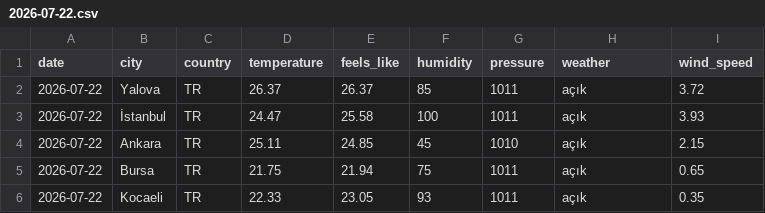
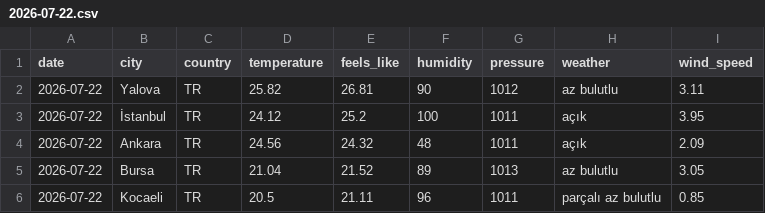
Before and after one commit to acetinkaya/turkiye-daily-open-data, a CSV file: data/weather/csv/2026-07-22.csv, drawn as a sheet.

```diff
--- a/data/weather/csv/2026-07-22.csv
+++ b/data/weather/csv/2026-07-22.csv
@@ -1,6 +1,6 @@
 date,city,country,temperature,feels_like,humidity,pressure,weather,wind_speed
-2026-07-22,Yalova,TR,26.37,26.37,85,1011,açık,3.72
-2026-07-22,İstanbul,TR,24.47,25.58,100,1011,açık,3.93
-2026-07-22,Ankara,TR,25.11,24.85,45,1010,açık,2.15
-2026-07-22,Bursa,TR,21.75,21.94,75,1011,açık,0.65
-2026-07-22,Kocaeli,TR,22.33,23.05,93,1011,açık,0.35
+2026-07-22,Yalova,TR,25.82,26.81,90,1012,az bulutlu,3.11
+2026-07-22,İstanbul,TR,24.12,25.2,100,1011,açık,3.95
+2026-07-22,Ankara,TR,24.56,24.32,48,1011,açık,2.09
+2026-07-22,Bursa,TR,21.04,21.52,89,1013,az bulutlu,3.05
+2026-07-22,Kocaeli,TR,20.5,21.11,96,1011,parçalı az bulutlu,0.85
```
Also changed, not shown: 2 other files.
